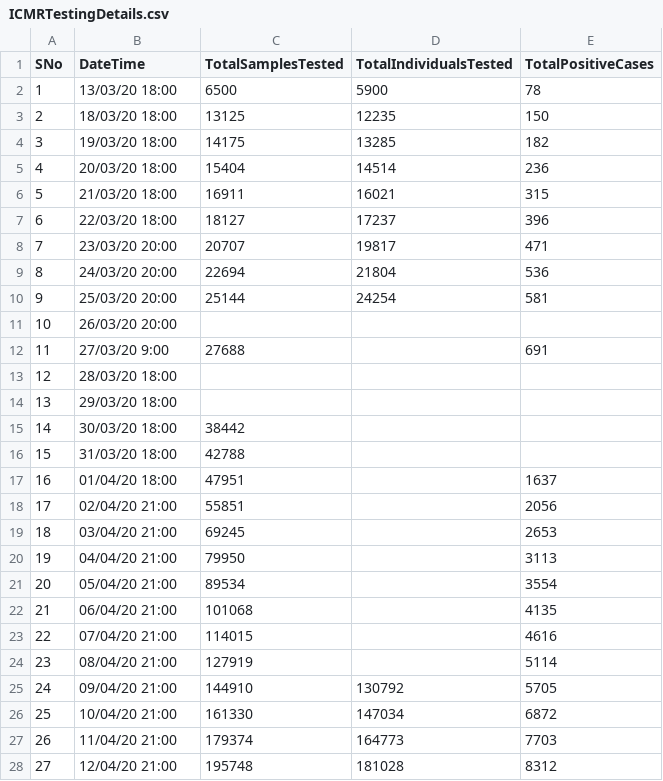
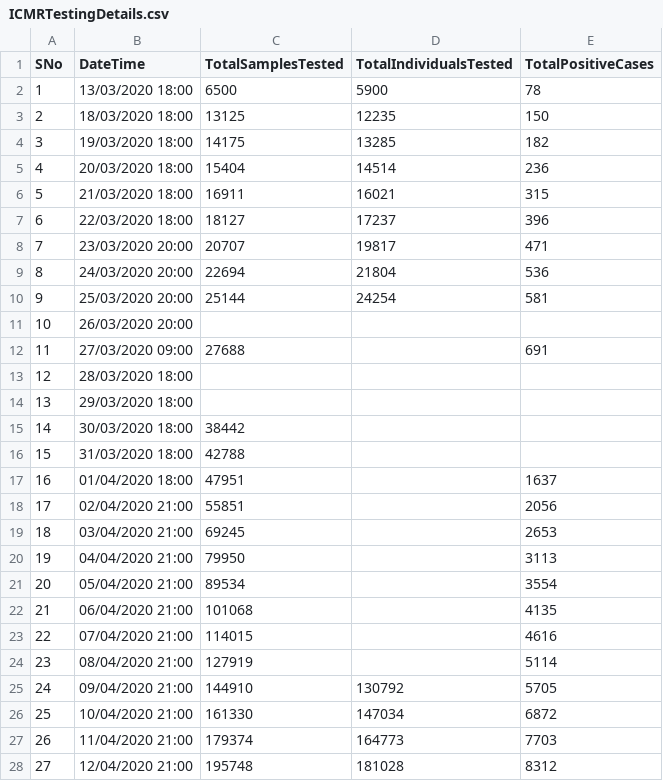
Before and after one commit to ganeshkp/python, a CSV file: Dash/Hackathon/covid19-in-india/ICMRTestingDetails.csv, drawn as a sheet; only a part is shown; the diff covers the shown part only.

```diff
--- a/Dash/Hackathon/covid19-in-india/ICMRTestingDetails.csv
+++ b/Dash/Hackathon/covid19-in-india/ICMRTestingDetails.csv
@@ -1,28 +1,28 @@
 SNo,DateTime,TotalSamplesTested,TotalIndividualsTested,TotalPositiveCases
-1,13/03/20 18:00,6500,5900,78
-2,18/03/20 18:00,13125,12235,150
-3,19/03/20 18:00,14175,13285,182
-4,20/03/20 18:00,15404,14514,236
-5,21/03/20 18:00,16911,16021,315
-6,22/03/20 18:00,18127,17237,396
-7,23/03/20 20:00,20707,19817,471
-8,24/03/20 20:00,22694,21804,536
-9,25/03/20 20:00,25144,24254,581
-10,26/03/20 20:00,,,
-11,27/03/20 9:00,27688,,691
-12,28/03/20 18:00,,,
-13,29/03/20 18:00,,,
-14,30/03/20 18:00,38442,,
-15,31/03/20 18:00,42788,,
-16,01/04/20 18:00,47951,,1637
-17,02/04/20 21:00,55851,,2056
-18,03/04/20 21:00,69245,,2653
-19,04/04/20 21:00,79950,,3113
-20,05/04/20 21:00,89534,,3554
-21,06/04/20 21:00,101068,,4135
-22,07/04/20 21:00,114015,,4616
-23,08/04/20 21:00,127919,,5114
-24,09/04/20 21:00,144910,130792,5705
-25,10/04/20 21:00,161330,147034,6872
-26,11/04/20 21:00,179374,164773,7703
-27,12/04/20 21:00,195748,181028,8312
+1,13/03/2020 18:00,6500,5900,78
+2,18/03/2020 18:00,13125,12235,150
+3,19/03/2020 18:00,14175,13285,182
+4,20/03/2020 18:00,15404,14514,236
+5,21/03/2020 18:00,16911,16021,315
+6,22/03/2020 18:00,18127,17237,396
+7,23/03/2020 20:00,20707,19817,471
+8,24/03/2020 20:00,22694,21804,536
+9,25/03/2020 20:00,25144,24254,581
+10,26/03/2020 20:00,,,
+11,27/03/2020 09:00,27688,,691
+12,28/03/2020 18:00,,,
+13,29/03/2020 18:00,,,
+14,30/03/2020 18:00,38442,,
+15,31/03/2020 18:00,42788,,
+16,01/04/2020 18:00,47951,,1637
+17,02/04/2020 21:00,55851,,2056
+18,03/04/2020 21:00,69245,,2653
+19,04/04/2020 21:00,79950,,3113
+20,05/04/2020 21:00,89534,,3554
+21,06/04/2020 21:00,101068,,4135
+22,07/04/2020 21:00,114015,,4616
+23,08/04/2020 21:00,127919,,5114
+24,09/04/2020 21:00,144910,130792,5705
+25,10/04/2020 21:00,161330,147034,6872
+26,11/04/2020 21:00,179374,164773,7703
+27,12/04/2020 21:00,195748,181028,8312
```
Also changed, not shown: 15 edited cells elsewhere in this file, 2 other files.
